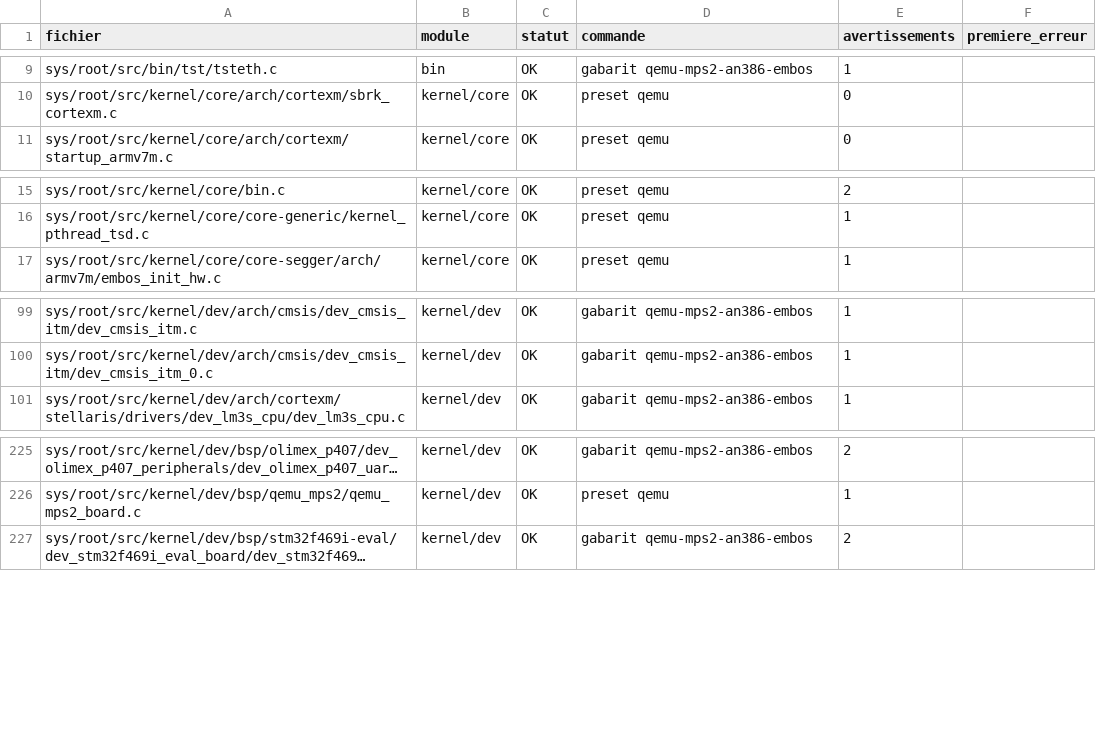
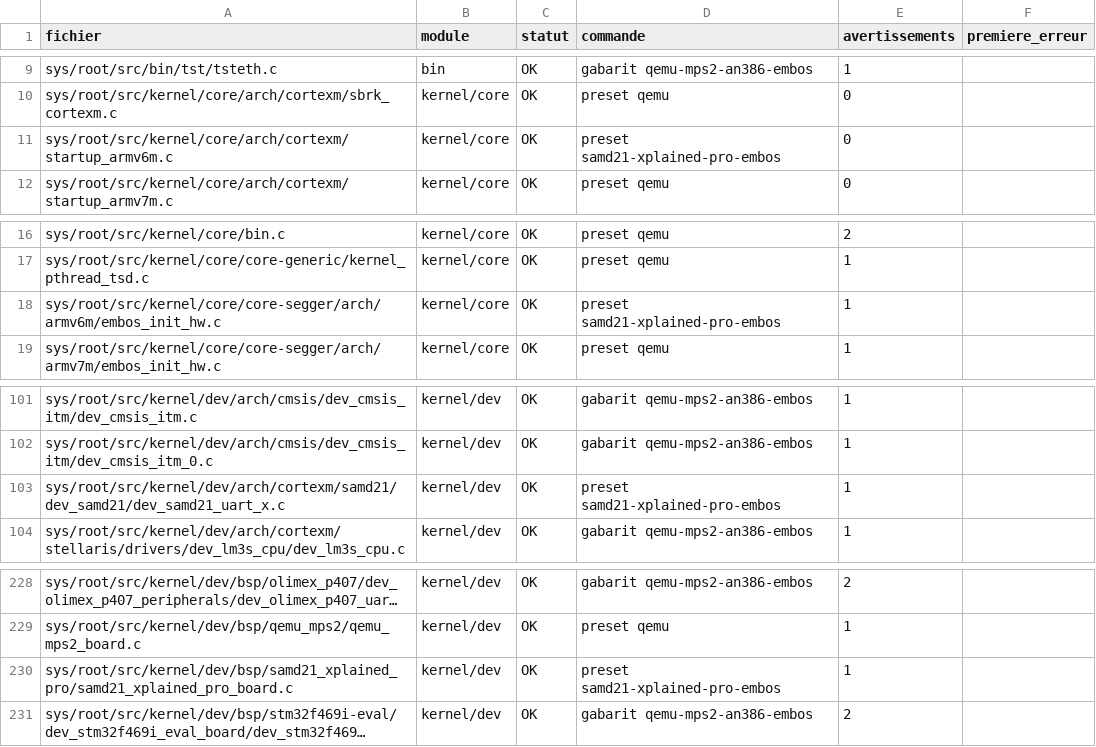
Before and after one commit to lepton-distribution/lepton-original-tree.scions, a CSV file: doc/migration/mass-compile.csv, drawn as a sheet; only a part is shown, gaps mark what is left out; long unchanged cells end in …; the diff names each change by its address in the sheet, - before the commit and + after, or states it on an @@ line.

```diff
--- a/doc/migration/mass-compile.csv
+++ b/doc/migration/mass-compile.csv
+row 11: sys/root/src/kernel/core/arch/cortexm/startup_armv6m.c | kernel/core | OK | preset samd21-xplained-pro-embos | 0
+row 18: sys/root/src/kernel/core/core-segger/arch/armv6m/embos_init_hw.c | kernel/core | OK | preset samd21-xplained-pro-embos | 1
+row 103: sys/root/src/kernel/dev/arch/cortexm/samd21/dev_samd21/dev_samd21_uart_x.c | kernel/dev | OK | preset samd21-xplained-pro-embos | 1
+row 230: sys/root/src/kernel/dev/bsp/samd21_xplained_pro/samd21_xplained_pro_board.c | kernel/dev | OK | preset samd21-xplained-pro-embos | 1
```
Also changed, not shown: doc/migration/isa-ifdef.csv, 12 other files.
